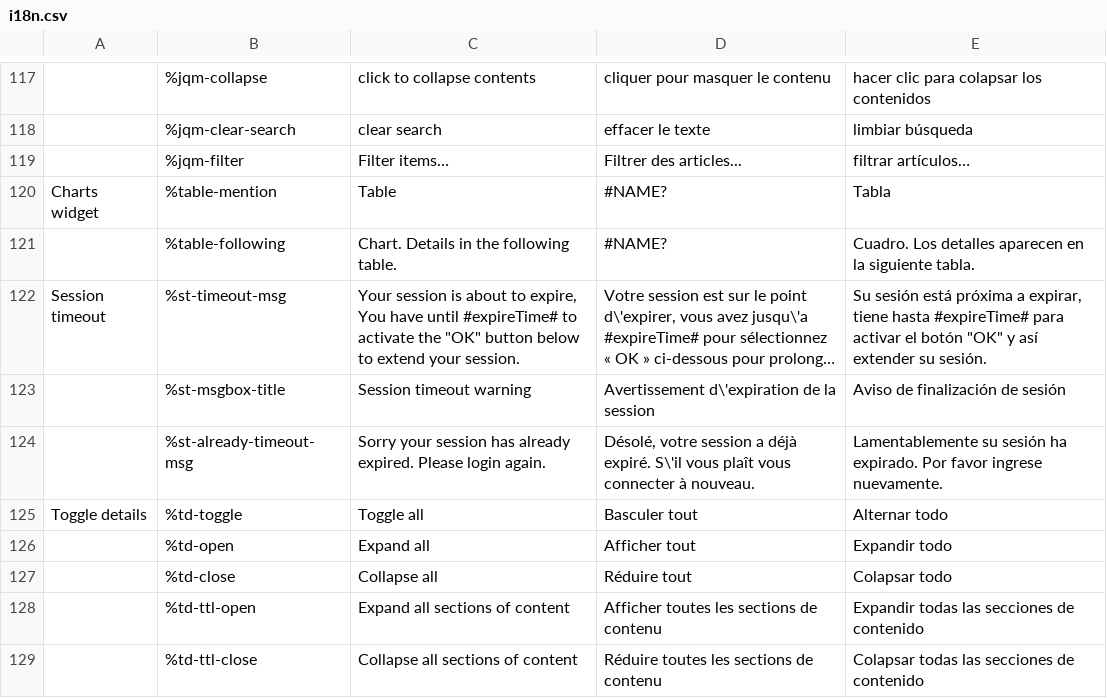
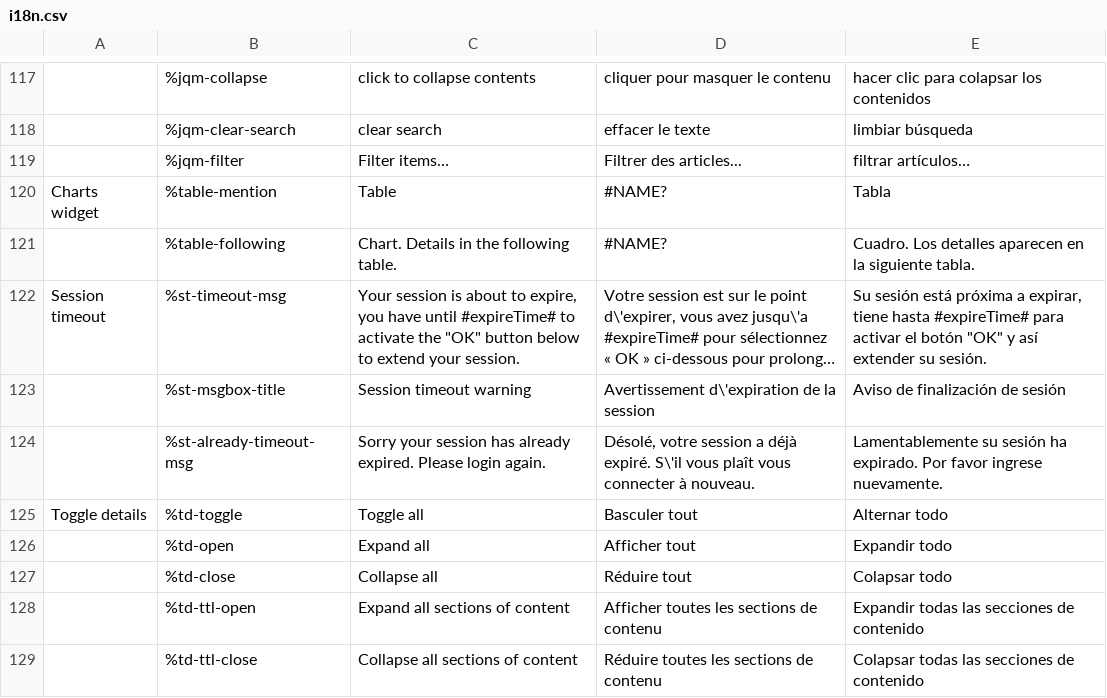
Before and after one commit to wet-boew/wet-boew, a CSV file: src/js/i18n/i18n.csv, drawn as a sheet; only a part is shown, gaps mark what is left out; long unchanged cells end in …; the diff names each change by its address in the sheet, - before the commit and + after, or states it on an @@ line.

```diff
--- a/src/js/i18n/i18n.csv
+++ b/src/js/i18n/i18n.csv
-C122: …to expire, You have until…
+C122: …to expire, you have until…
```
Also changed, not shown: 5 other files.
